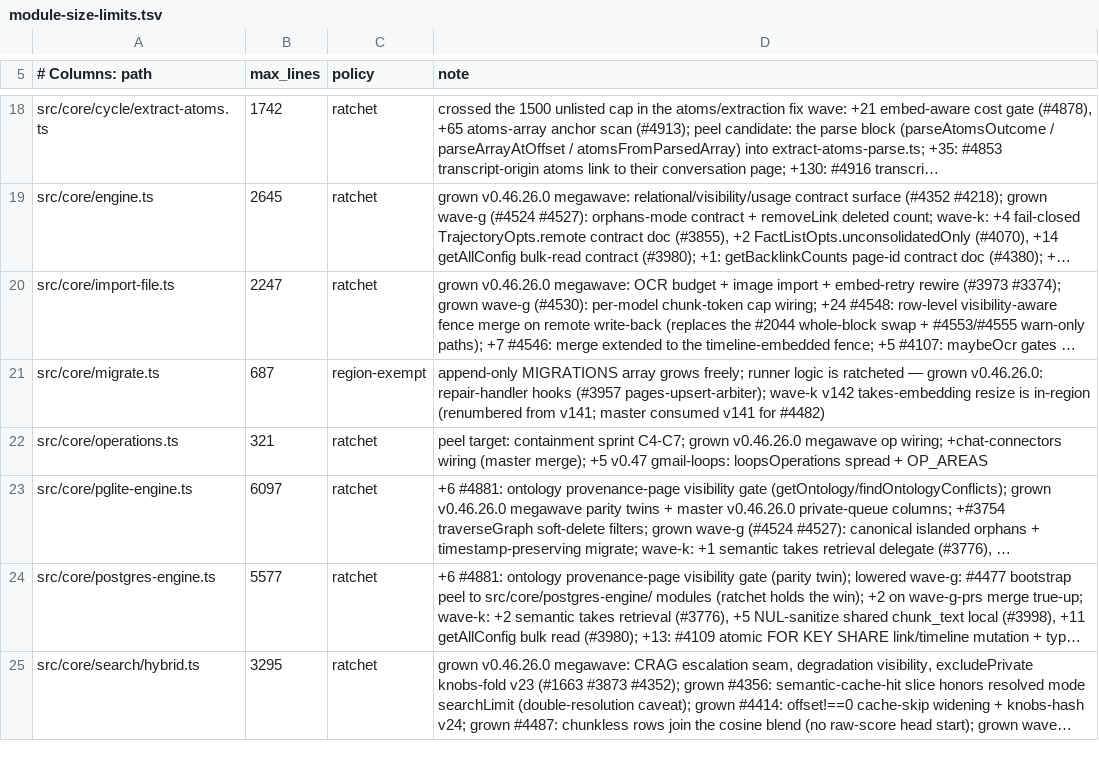
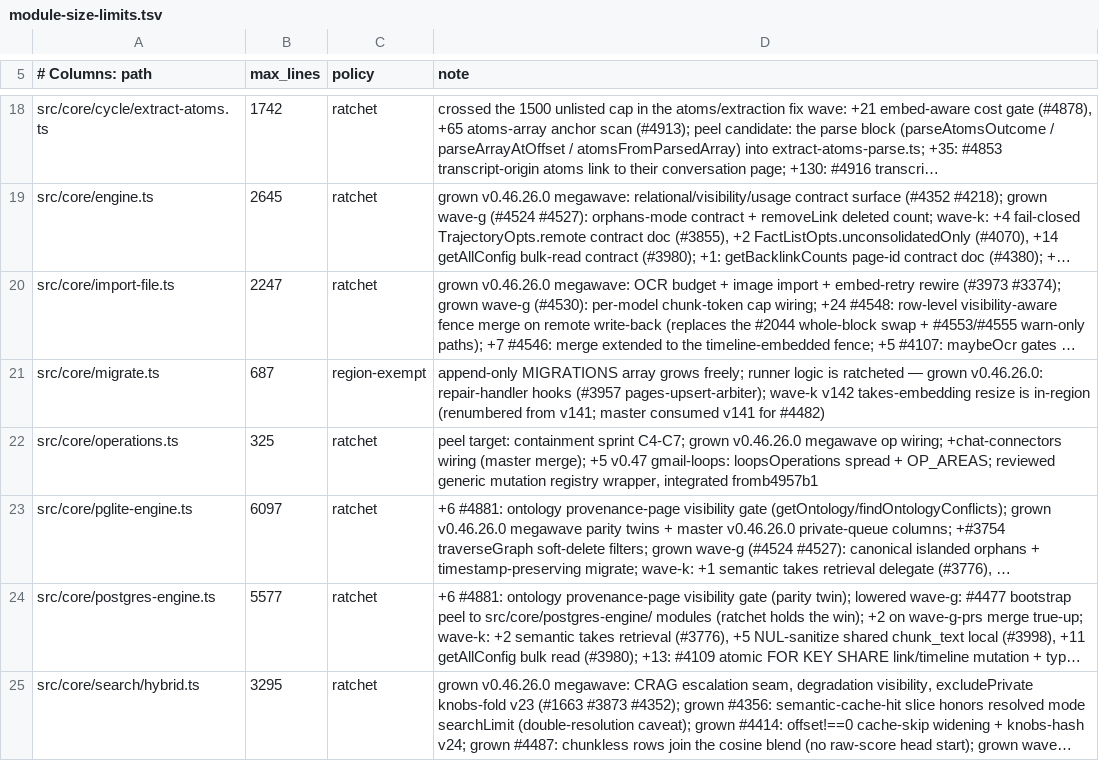
Before and after one commit to Synchromy/cosmic-engine, a TSV file: scripts/module-size-limits.tsv, drawn as a sheet; only a part is shown, gaps mark what is left out; long unchanged cells end in …; the diff covers the shown part only; the diff names each change by its address in the sheet, - before the commit and + after, or states it on an @@ line.

Commit message:
chore: reconcile size ceilings with reviewed integrated sources

```diff
--- a/scripts/module-size-limits.tsv
+++ b/scripts/module-size-limits.tsv
-B22 (max_lines): 321
+B22 (max_lines): 325
-D22 (note): …spread + OP_AREAS
+D22 (note): …spread + OP_AREAS; reviewed generic mutation registry wrapper, integrated fromb4957b1
```
Also changed, not shown: 8 edited cells elsewhere in this file.
